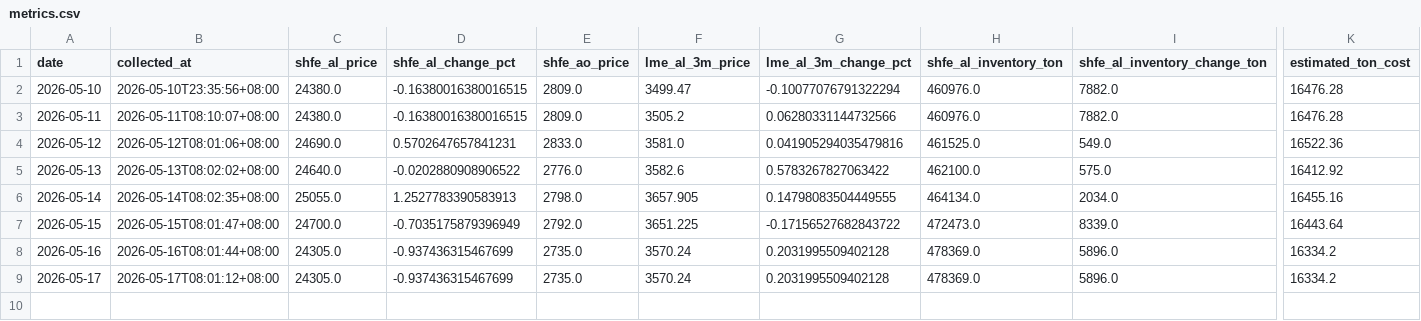
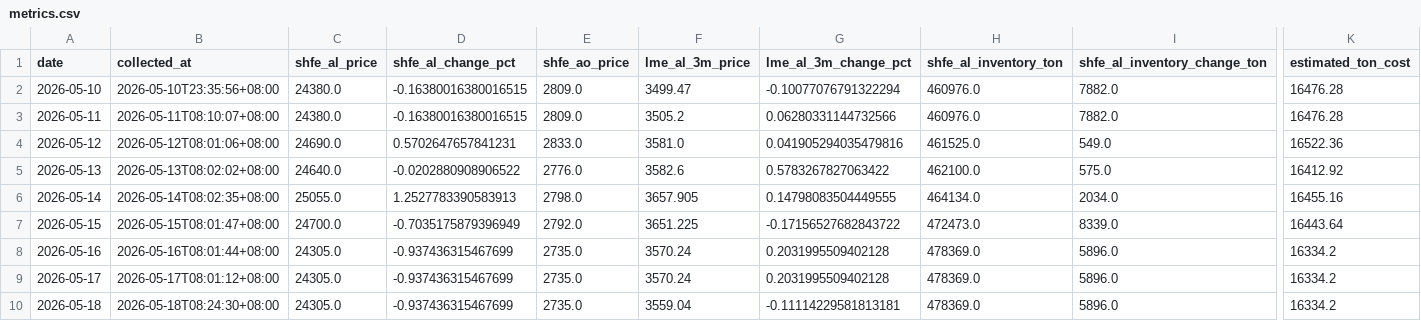
Before and after one commit to bingoYB/daily-finance, a CSV file: data/metrics.csv, drawn as a sheet; only a part is shown, gaps mark what is left out; rows hold the shown columns only; the diff names each change by its address in the sheet, - before the commit and + after, or states it on an @@ line.

Commit message:
Update daily aluminum finance page

```diff
--- a/data/metrics.csv
+++ b/data/metrics.csv
+row 10: 2026-05-18 | 2026-05-18T08:24:30+08:00 | 24305.0 | -0.937436315467699 | 2735.0 | 3559.04 | -0.11114229581813181 | 478369.0 | 5896.0 | 16334.2
```
Also changed, not shown: 9 other files.
